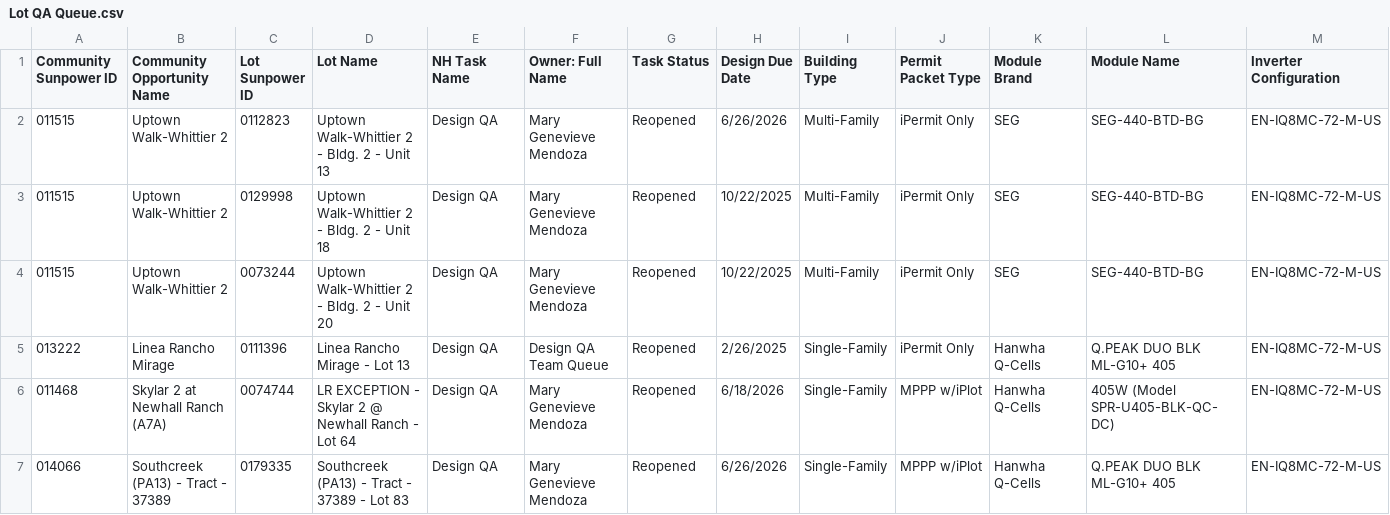
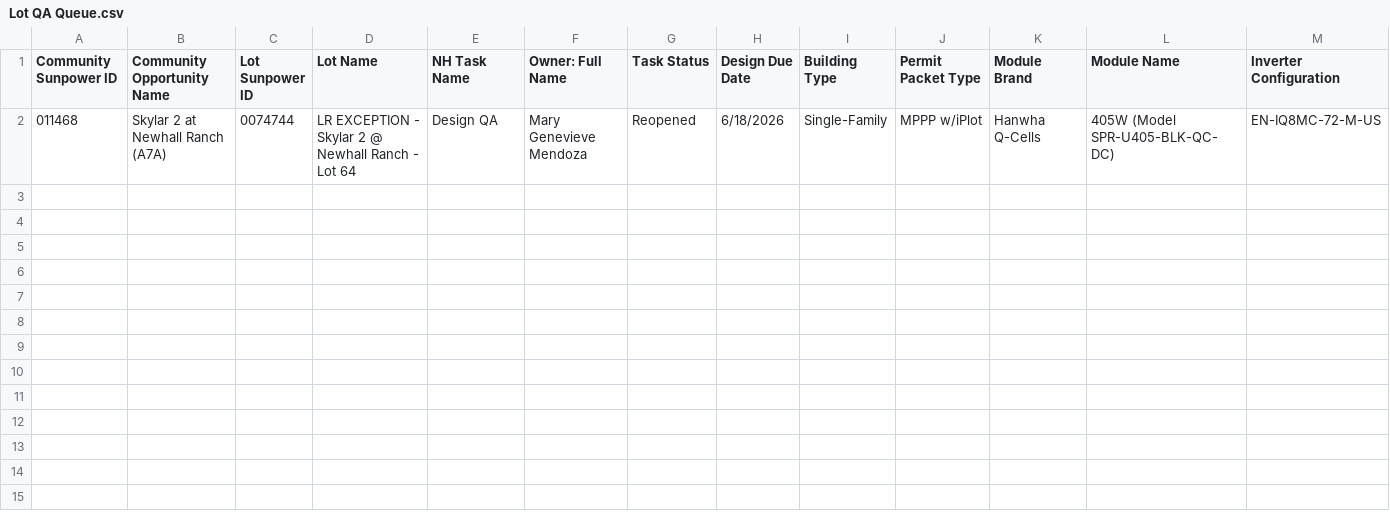
Before and after one commit to newhomes-ops/design-andon, a CSV file: Lot QA Queue.csv, drawn as a sheet; only a part is shown; rows hold the shown columns only; the diff names each change by its address in the sheet, - before the commit and + after, or states it on an @@ line.

```diff
--- a/Lot QA Queue.csv
+++ b/Lot QA Queue.csv
-row 2: 011515 | Uptown Walk-Whittier 2 | 0112823 | Uptown Walk-Whittier 2 - Bldg. 2 - Unit 13 | Design QA | Mary Genevieve Mendoza | Reopened | 6/26/2026 | Multi-Family | iPermit Only | SEG | SEG-440-BTD-BG | EN-IQ8MC-72-M-US
-row 3: 011515 | Uptown Walk-Whittier 2 | 0129998 | Uptown Walk-Whittier 2 - Bldg. 2 - Unit 18 | Design QA | Mary Genevieve Mendoza | Reopened | 10/22/2025 | Multi-Family | iPermit Only | SEG | SEG-440-BTD-BG | EN-IQ8MC-72-M-US
-row 4: 011515 | Uptown Walk-Whittier 2 | 0073244 | Uptown Walk-Whittier 2 - Bldg. 2 - Unit 20 | Design QA | Mary Genevieve Mendoza | Reopened | 10/22/2025 | Multi-Family | iPermit Only | SEG | SEG-440-BTD-BG | EN-IQ8MC-72-M-US
-row 5: 013222 | Linea Rancho Mirage | 0111396 | Linea Rancho Mirage - Lot 13 | Design QA | Design QA Team Queue | Reopened | 2/26/2025 | Single-Family | iPermit Only | Hanwha Q-Cells | Q.PEAK DUO BLK ML-G10+ 405 | EN-IQ8MC-72-M-US
-row 7: 014066 | Southcreek (PA13) - Tract - 37389 | 0179335 | Southcreek (PA13) - Tract - 37389 - Lot 83 | Design QA | Mary Genevieve Mendoza | Reopened | 6/26/2026 | Single-Family | MPPP w/iPlot | Hanwha Q-Cells | Q.PEAK DUO BLK ML-G10+ 405 | EN-IQ8MC-72-M-US
```
Also changed, not shown: Commercial Queue.csv, Commercial.csv, 3 other files.
